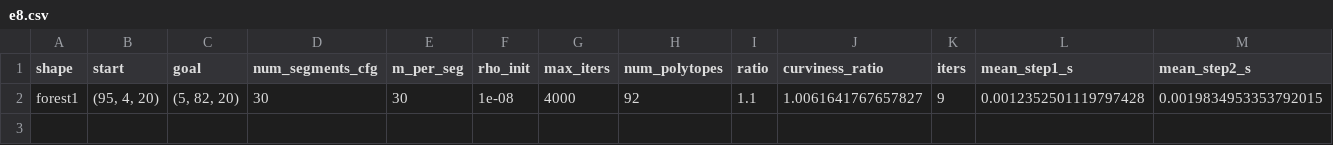
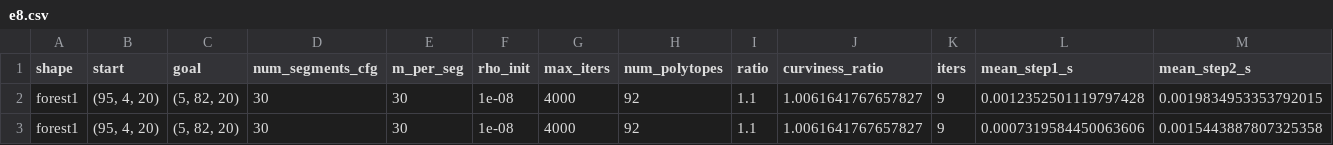
Before and after one commit to PittLeiterman/Masterarbeit, a CSV file: src_test/results/testruns/forest1/e8.csv, drawn as a sheet; only a part is shown; rows hold the shown columns only; the diff names each change by its address in the sheet, - before the commit and + after, or states it on an @@ line.

```diff
--- a/src_test/results/testruns/forest1/e8.csv
+++ b/src_test/results/testruns/forest1/e8.csv
+row 3: forest1 | (95, 4, 20) | (5, 82, 20) | 30 | 30 | 1e-08 | 4000 | 92 | 1.1 | 1.0061641767657827 | 9 | 0.0007319584450063606 | 0.0015443887807325358
```
Also changed, not shown: src_test/results/ratio/hallway1/19.csv, src_test/results/ratio/tunnel1/19.csv, 2 other files.
